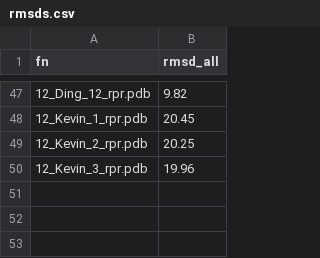
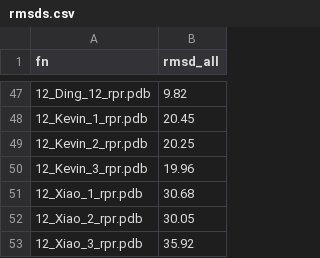
Before and after one commit to mmagnus/RNA-Puzzles-Standardized-Submissions, a CSV file: rp12/rmsds.csv, drawn as a sheet; only a part is shown, gaps mark what is left out.

Commit message:
rp12: rpr Xiao models and calc rmsd

```diff
--- a/rp12/rmsds.csv
+++ b/rp12/rmsds.csv
@@ -50 +50,4 @@ fn,rmsd_all
 12_Kevin_3_rpr.pdb,19.96
+12_Xiao_1_rpr.pdb,30.68
+12_Xiao_2_rpr.pdb,30.05
+12_Xiao_3_rpr.pdb,35.92
```
Also changed, not shown: 7 other files.
